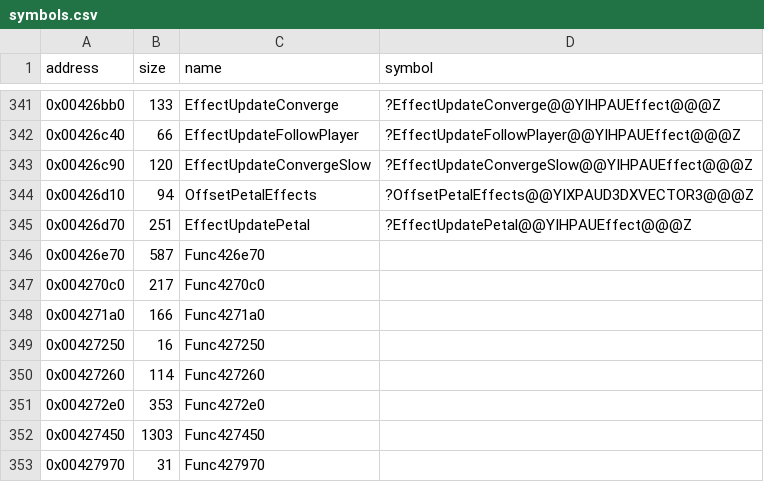
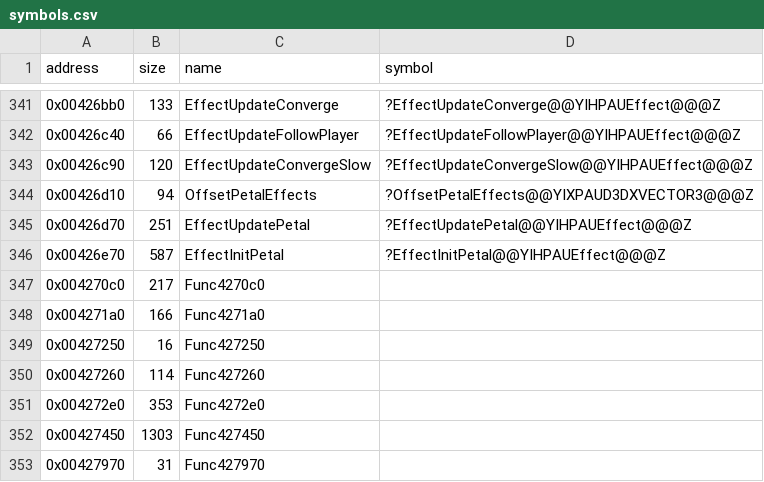
Before and after one commit to Cirno-Labs/th08, a CSV file: config/symbols.csv, drawn as a sheet; only a part is shown, gaps mark what is left out.

Commit message:
Decompile EffectInitPetal (0x426e70)

```diff
--- a/config/symbols.csv
+++ b/config/symbols.csv
@@ -345,3 +345,3 @@ address,size,name,symbol
 0x00426d70,251,EffectUpdatePetal,?EffectUpdatePetal@@YIHPAUEffect@@@Z
-0x00426e70,587,Func426e70,
+0x00426e70,587,EffectInitPetal,?EffectInitPetal@@YIHPAUEffect@@@Z
 0x004270c0,217,Func4270c0,
```
Also changed, not shown: 2 other files.
